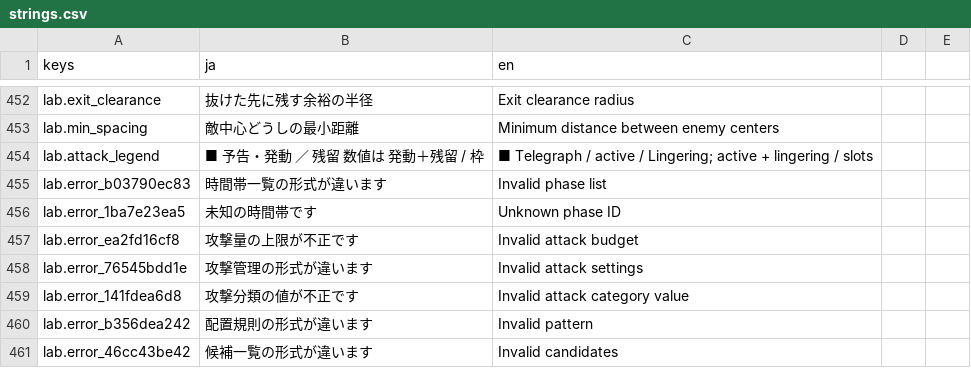
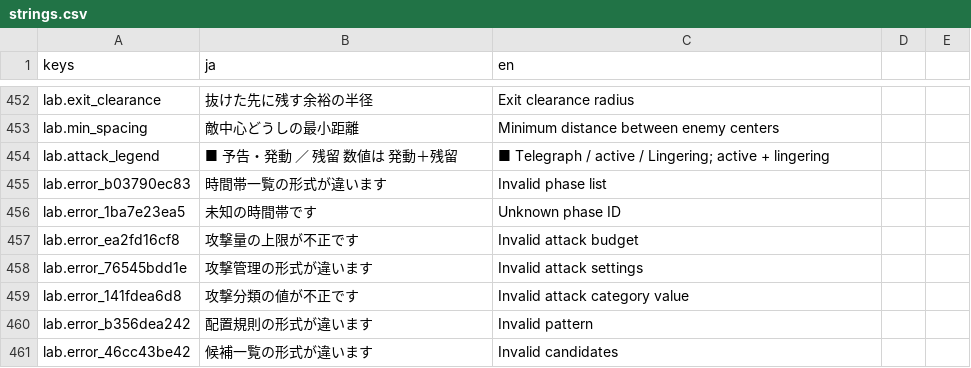
Before and after one commit to Tomatoguy1029/speed, a CSV file: speed/data/text/strings.csv, drawn as a sheet; only a part is shown, gaps mark what is left out.

```diff
--- a/speed/data/text/strings.csv
+++ b/speed/data/text/strings.csv
@@ -469,3 +469,3 @@ lab.exit_clearance,抜けた先に残す余裕の半径,Exit clearance radius
 lab.min_spacing,敵中心どうしの最小距離,Minimum distance between enemy centers
-lab.attack_legend,■ 予告・発動　／ 残留　数値は 発動＋残留 / 枠,■ Telegraph / active  / Lingering; active + lingering / slots
+lab.attack_legend,■ 予告・発動　／ 残留　数値は 発動＋残留,■ Telegraph / active  / Lingering; active + lingering
 lab.error_b03790ec83,時間帯一覧の形式が違います,Invalid phase list
```
Also changed, not shown: 20 other files.
